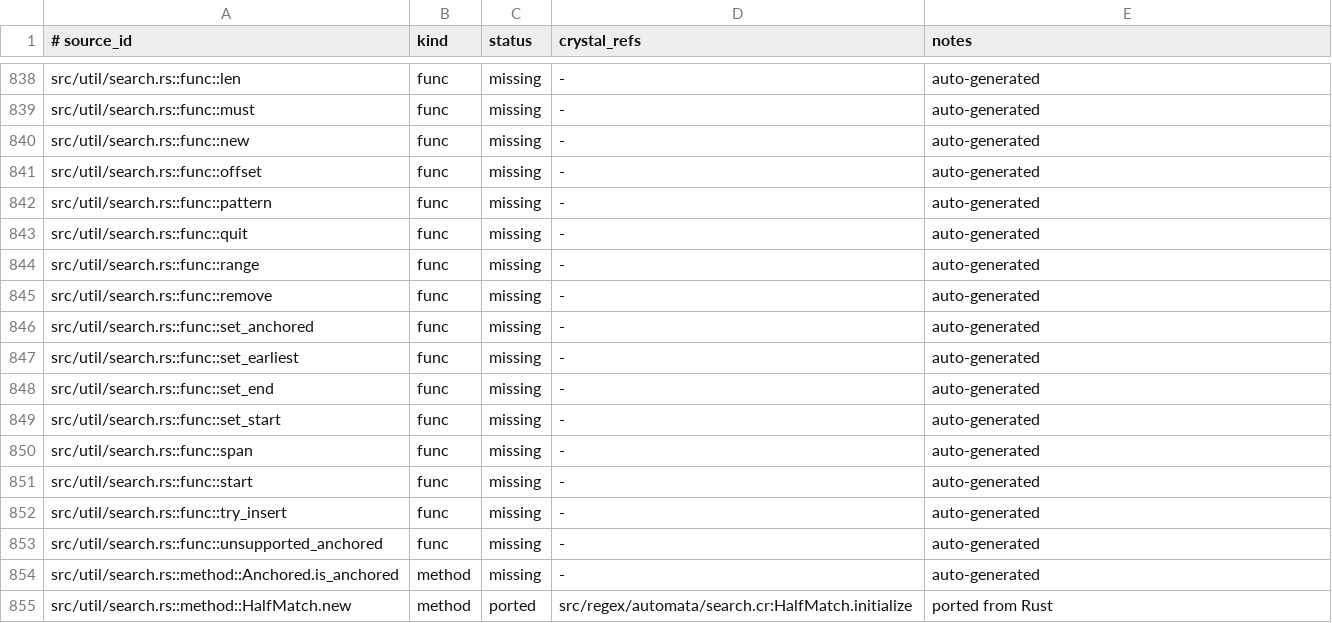
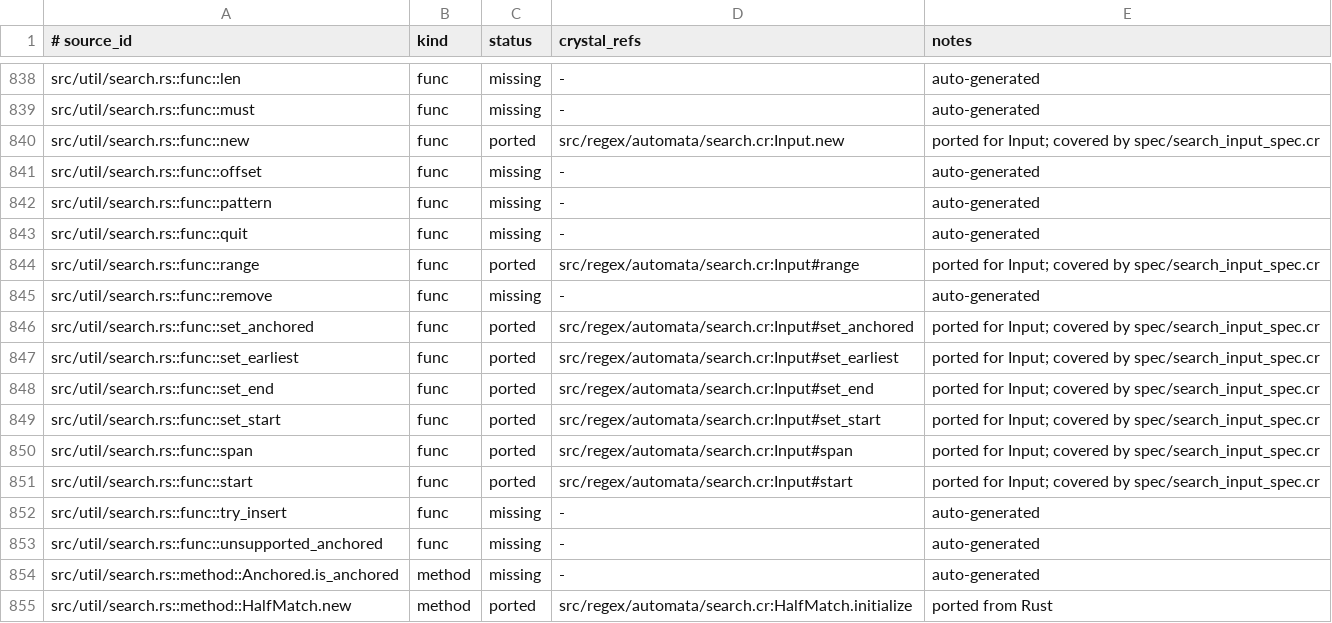
Before and after one commit to dsisnero/regex-automata, a TSV file: plans/inventory/rust_port_inventory.tsv, drawn as a sheet; only a part is shown, gaps mark what is left out; the diff covers the shown part only.

Commit message:
Port Input configuration parity slice

```diff
--- a/plans/inventory/rust_port_inventory.tsv
+++ b/plans/inventory/rust_port_inventory.tsv
@@ -839,3 +839,3 @@ src/util/search.rs::func::len	func	missing	-	auto-generated
 src/util/search.rs::func::must	func	missing	-	auto-generated
-src/util/search.rs::func::new	func	missing	-	auto-generated
+src/util/search.rs::func::new	func	ported	src/regex/automata/search.cr:Input.new	ported for Input; covered by spec/search_input_spec.cr
 src/util/search.rs::func::offset	func	missing	-	auto-generated
@@ -843,10 +843,10 @@ src/util/search.rs::func::pattern	func	missing	-	auto-generated
 src/util/search.rs::func::quit	func	missing	-	auto-generated
-src/util/search.rs::func::range	func	missing	-	auto-generated
+src/util/search.rs::func::range	func	ported	src/regex/automata/search.cr:Input#range	ported for Input; covered by spec/search_input_spec.cr
 src/util/search.rs::func::remove	func	missing	-	auto-generated
-src/util/search.rs::func::set_anchored	func	missing	-	auto-generated
-src/util/search.rs::func::set_earliest	func	missing	-	auto-generated
-src/util/search.rs::func::set_end	func	missing	-	auto-generated
-src/util/search.rs::func::set_start	func	missing	-	auto-generated
-src/util/search.rs::func::span	func	missing	-	auto-generated
-src/util/search.rs::func::start	func	missing	-	auto-generated
+src/util/search.rs::func::set_anchored	func	ported	src/regex/automata/search.cr:Input#set_anchored	ported for Input; covered by spec/search_input_spec.cr
+src/util/search.rs::func::set_earliest	func	ported	src/regex/automata/search.cr:Input#set_earliest	ported for Input; covered by spec/search_input_spec.cr
+src/util/search.rs::func::set_end	func	ported	src/regex/automata/search.cr:Input#set_end	ported for Input; covered by spec/search_input_spec.cr
+src/util/search.rs::func::set_start	func	ported	src/regex/automata/search.cr:Input#set_start	ported for Input; covered by spec/search_input_spec.cr
+src/util/search.rs::func::span	func	ported	src/regex/automata/search.cr:Input#span	ported for Input; covered by spec/search_input_spec.cr
+src/util/search.rs::func::start	func	ported	src/regex/automata/search.cr:Input#start	ported for Input; covered by spec/search_input_spec.cr
 src/util/search.rs::func::try_insert	func	missing	-	auto-generated
```
Also changed, not shown: 38 edited cells elsewhere in this file, 3 other files.
